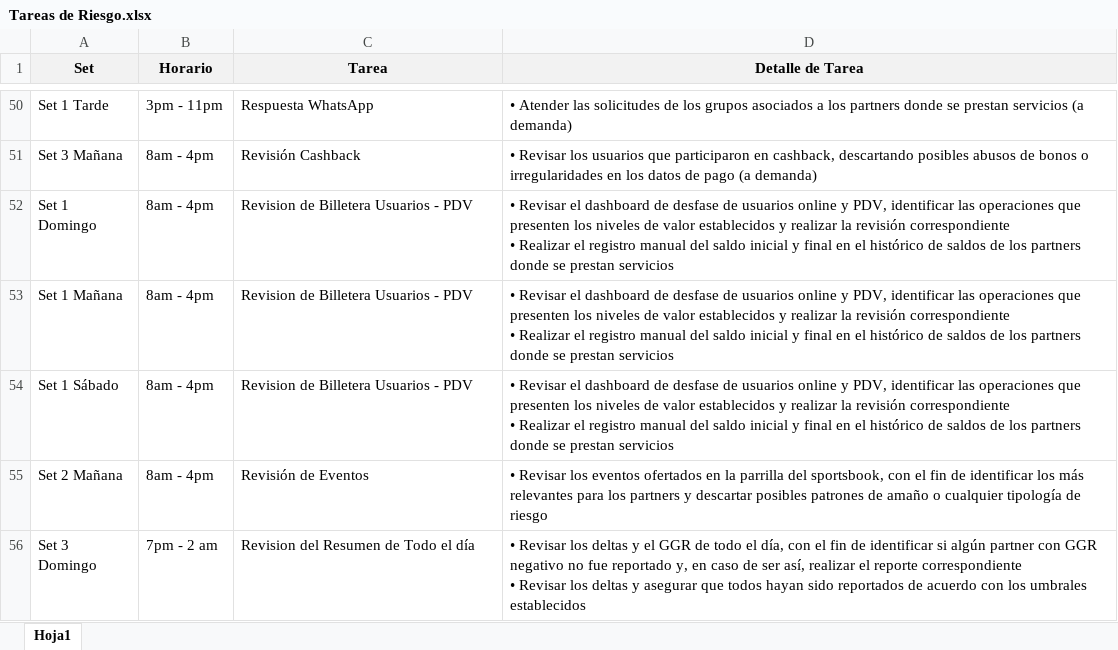
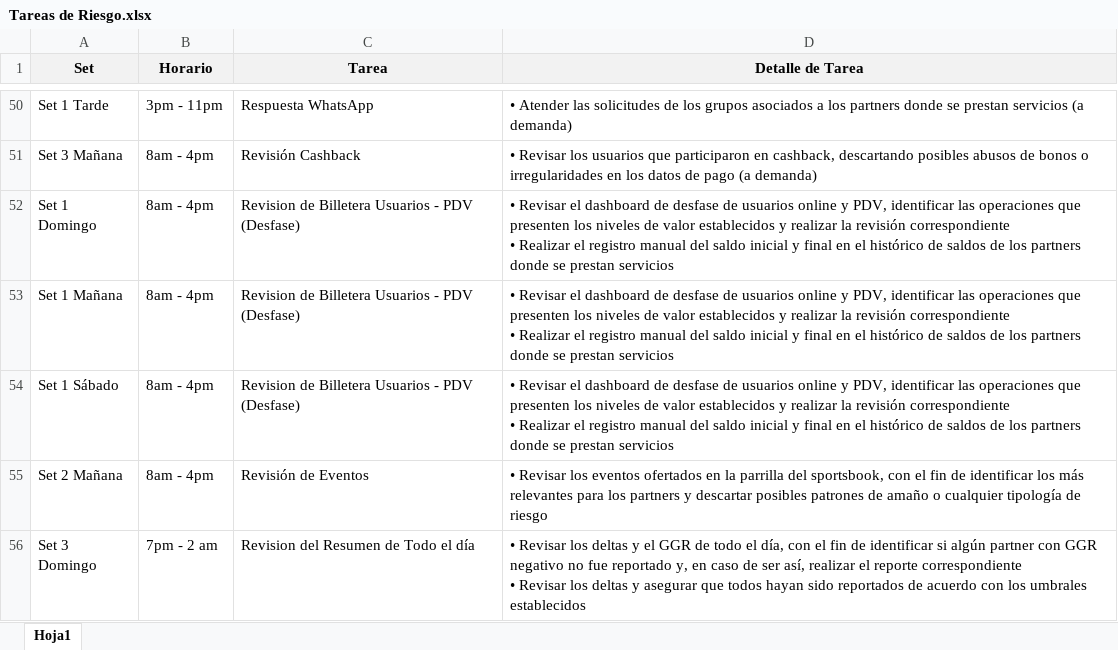
Before and after one commit to VirtualSoft026/riesgovirtualsoft, an Excel workbook: Tareas Riesgo/Tareas de Riesgo.xlsx, sheet Hoja1, drawn as a sheet; only a part is shown, gaps mark what is left out; values as stored, in another font and other column widths than the file's, no borders; conditional formats not drawn; the diff names each change by its address in the sheet, - before the commit and + after, or states it on an @@ line.

```diff
--- a/Tareas Riesgo/Tareas de Riesgo.xlsx (sheet Hoja1)
+++ b/Tareas Riesgo/Tareas de Riesgo.xlsx (sheet Hoja1)
-C52:C54 (Tarea): Revision de Billetera Usuarios - PDV
+C52:C54 (Tarea): Revision de Billetera Usuarios - PDV (Desfase)
```
Also changed, not shown: 4 other files.
